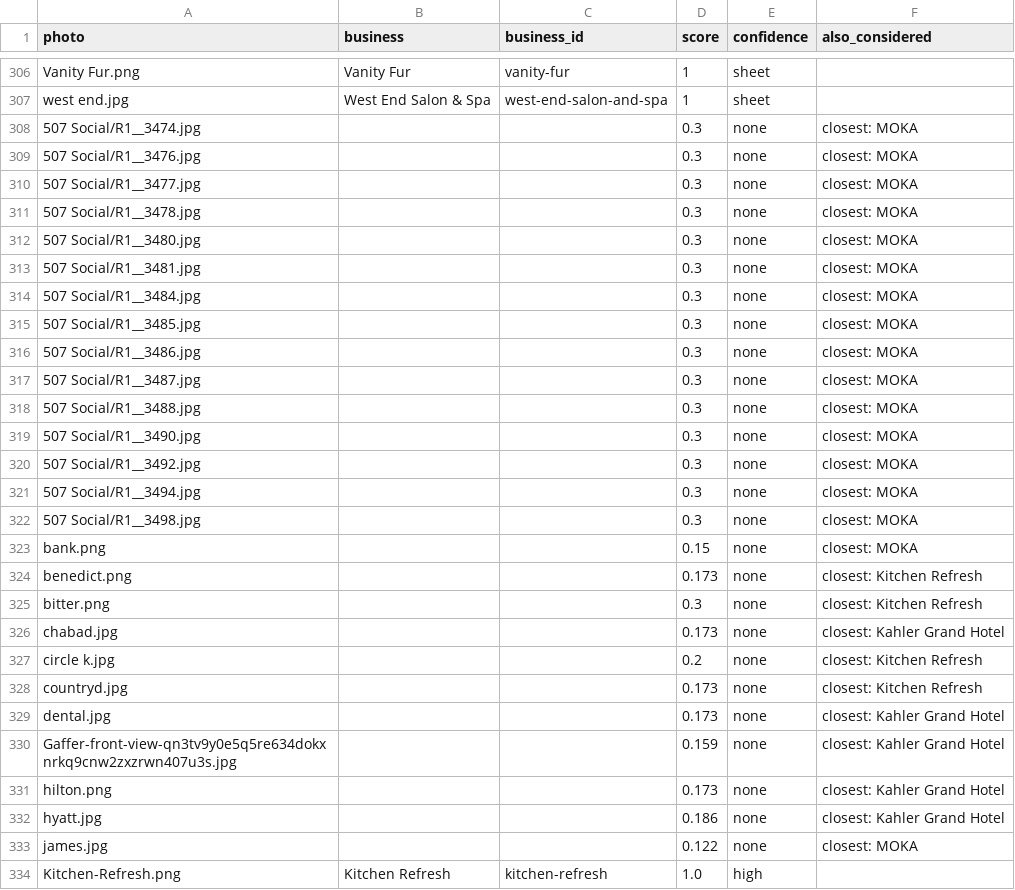
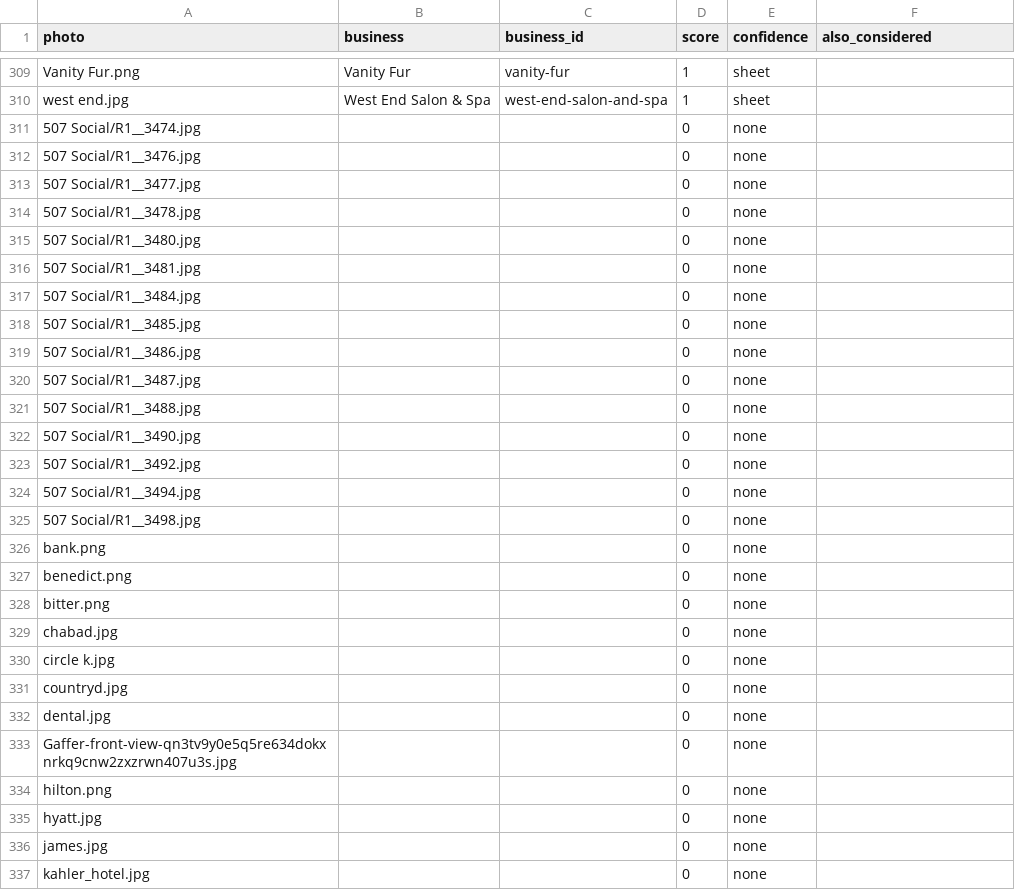
Before and after one commit to chenghmatthew/RochesterMN, a CSV file: data/photo-matches.csv, drawn as a sheet; only a part is shown, gaps mark what is left out; the diff covers the shown part only.

Commit message:
Refresh photos from the workbook's Image URL column; fix matcher when every business has a photo

```diff
--- a/data/photo-matches.csv
+++ b/data/photo-matches.csv
@@ -307,28 +310,28 @@ Vanity Fur.png,Vanity Fur,vanity-fur,1,sheet,
 west end.jpg,West End Salon & Spa,west-end-salon-and-spa,1,sheet,
-507 Social/R1__3474.jpg,,,0.3,none,closest: MOKA
-507 Social/R1__3476.jpg,,,0.3,none,closest: MOKA
-507 Social/R1__3477.jpg,,,0.3,none,closest: MOKA
-507 Social/R1__3478.jpg,,,0.3,none,closest: MOKA
-507 Social/R1__3480.jpg,,,0.3,none,closest: MOKA
-507 Social/R1__3481.jpg,,,0.3,none,closest: MOKA
-507 Social/R1__3484.jpg,,,0.3,none,closest: MOKA
-507 Social/R1__3485.jpg,,,0.3,none,closest: MOKA
-507 Social/R1__3486.jpg,,,0.3,none,closest: MOKA
-507 Social/R1__3487.jpg,,,0.3,none,closest: MOKA
-507 Social/R1__3488.jpg,,,0.3,none,closest: MOKA
-507 Social/R1__3490.jpg,,,0.3,none,closest: MOKA
-507 Social/R1__3492.jpg,,,0.3,none,closest: MOKA
-507 Social/R1__3494.jpg,,,0.3,none,closest: MOKA
-507 Social/R1__3498.jpg,,,0.3,none,closest: MOKA
-bank.png,,,0.15,none,closest: MOKA
-benedict.png,,,0.173,none,closest: Kitchen Refresh
-bitter.png,,,0.3,none,closest: Kitchen Refresh
-chabad.jpg,,,0.173,none,closest: Kahler Grand Hotel
-circle k.jpg,,,0.2,none,closest: Kitchen Refresh
-countryd.jpg,,,0.173,none,closest: Kitchen Refresh
-dental.jpg,,,0.173,none,closest: Kahler Grand Hotel
-Gaffer-front-view-qn3tv9y0e5q5re634dokxnrkq9cnw2zxzrwn407u3s.jpg,,,0.159,none,closest: Kahler Grand Hotel
-hilton.png,,,0.173,none,closest: Kahler Grand Hotel
-hyatt.jpg,,,0.186,none,closest: Kahler Grand Hotel
-james.jpg,,,0.122,none,closest: MOKA
-Kitchen-Refresh.png,Kitchen Refresh,kitchen-refresh,1.0,high,
+507 Social/R1__3474.jpg,,,0,none,
+507 Social/R1__3476.jpg,,,0,none,
+507 Social/R1__3477.jpg,,,0,none,
+507 Social/R1__3478.jpg,,,0,none,
+507 Social/R1__3480.jpg,,,0,none,
+507 Social/R1__3481.jpg,,,0,none,
+507 Social/R1__3484.jpg,,,0,none,
+507 Social/R1__3485.jpg,,,0,none,
+507 Social/R1__3486.jpg,,,0,none,
+507 Social/R1__3487.jpg,,,0,none,
+507 Social/R1__3488.jpg,,,0,none,
+507 Social/R1__3490.jpg,,,0,none,
+507 Social/R1__3492.jpg,,,0,none,
+507 Social/R1__3494.jpg,,,0,none,
+507 Social/R1__3498.jpg,,,0,none,
+bank.png,,,0,none,
+benedict.png,,,0,none,
+bitter.png,,,0,none,
+chabad.jpg,,,0,none,
+circle k.jpg,,,0,none,
+countryd.jpg,,,0,none,
+dental.jpg,,,0,none,
+Gaffer-front-view-qn3tv9y0e5q5re634dokxnrkq9cnw2zxzrwn407u3s.jpg,,,0,none,
+hilton.png,,,0,none,
+hyatt.jpg,,,0,none,
+james.jpg,,,0,none,
+kahler_hotel.jpg,,,0,none,
```
Also changed, not shown: 3 added rows and 26 edited cells elsewhere in this file, 2 other files.
